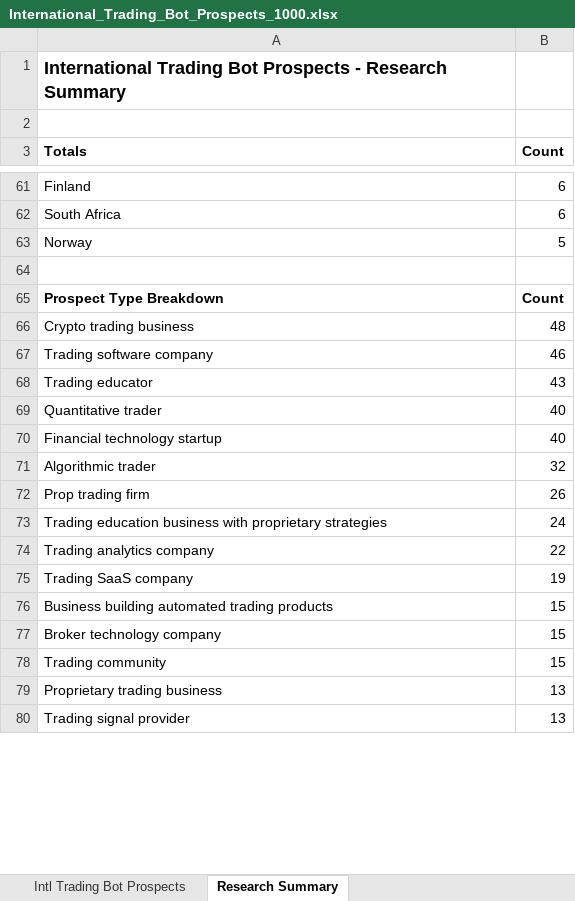
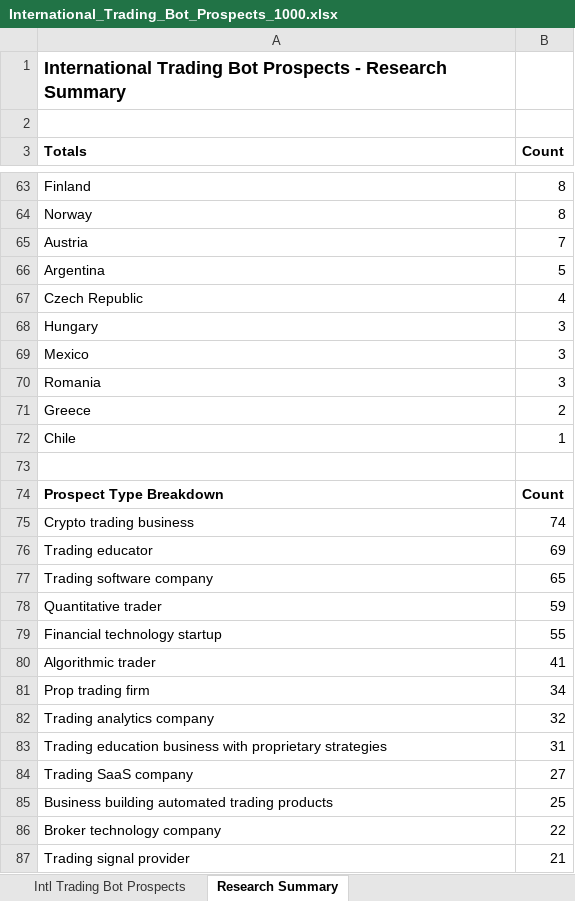
Before and after one commit to oseniibrahim845-hue/rappido, an Excel workbook: prospects/International_Trading_Bot_Prospects_1000.xlsx, sheet Research Summary, drawn as a sheet; only a part is shown, gaps mark what is left out; values as stored, in another font and other column widths than the file's, no borders; removed rows and columns are numbered as before the commit, all else as after; the diff covers the shown part only; the diff names each change by its address in the sheet, - before the commit and + after, or states it on an @@ line.

```diff
--- a/prospects/International_Trading_Bot_Prospects_1000.xlsx (sheet Research Summary)
+++ b/prospects/International_Trading_Bot_Prospects_1000.xlsx (sheet Research Summary)
-B63 (Count): 6
+B63 (Count): 8
-row 62: South Africa | 6
-B64 (Count): 5
+B64 (Count): 8
+row 65: Austria | 7
+row 66: Argentina | 5
+row 67: Czech Republic | 4
+row 68: Hungary | 3
+row 69: Mexico | 3
+row 70: Romania | 3
+row 71: Greece | 2
+row 72: Chile | 1
-B75 (Count): 48
+B75 (Count): 74
-row 67: Trading software company | 46
-B76 (Count): 43
+B76 (Count): 69
+row 77: Trading software company | 65
-B78 (Count): 40
+B78 (Count): 59
-B79 (Count): 40
+B79 (Count): 55
-B80 (Count): 32
+B80 (Count): 41
-B81 (Count): 26
+B81 (Count): 34
-row 73: Trading education business with proprietary strategies | 24
-B82 (Count): 22
+B82 (Count): 32
+row 83: Trading education business with proprietary strategies | 31
-B84 (Count): 19
+B84 (Count): 27
-B85 (Count): 15
+B85 (Count): 25
-B86 (Count): 15
+B86 (Count): 22
-row 78: Trading community | 15
-row 79: Proprietary trading business | 13
-B87 (Count): 13
+B87 (Count): 21
```
Also changed, not shown: 34 added rows, 26 removed rows and 58 edited cells elsewhere in this sheet, sheet Intl Trading Bot Prospects, 2 other files.
